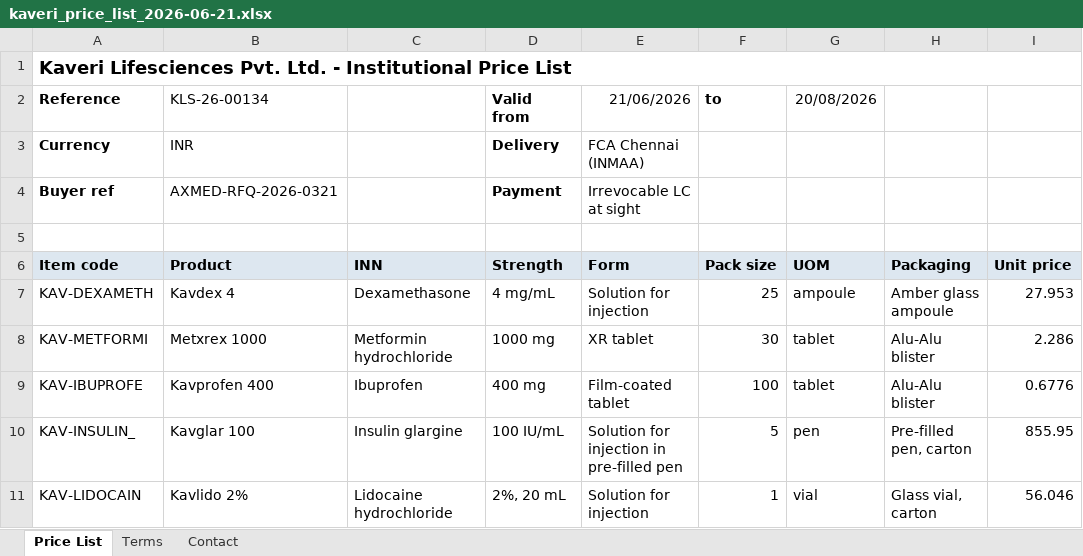
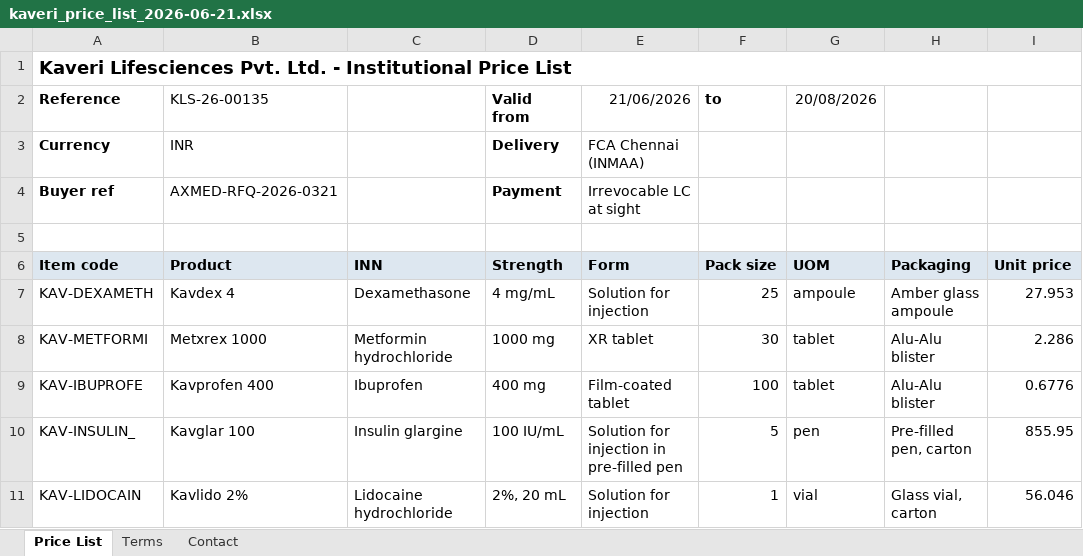
Before and after one commit to sean-carmody5/docintel, an Excel workbook: data/synthetic/xlsx_pricelist_02/kaveri_price_list_2026-06-21.xlsx, sheet Price List, drawn as a sheet; only a part is shown; values as stored, in another font and other column widths than the file's, no borders; the diff names each change by its address in the sheet, - before the commit and + after, or states it on an @@ line.

```diff
--- a/data/synthetic/xlsx_pricelist_02/kaveri_price_list_2026-06-21.xlsx (sheet Price List)
+++ b/data/synthetic/xlsx_pricelist_02/kaveri_price_list_2026-06-21.xlsx (sheet Price List)
-B2 (Product): KLS-26-00134
+B2 (Product): KLS-26-00135
```
Also changed, not shown: data/synthetic/xlsx_pricelist_01/highveld_price_list_2026-06-13.xlsx, 33 other files.
